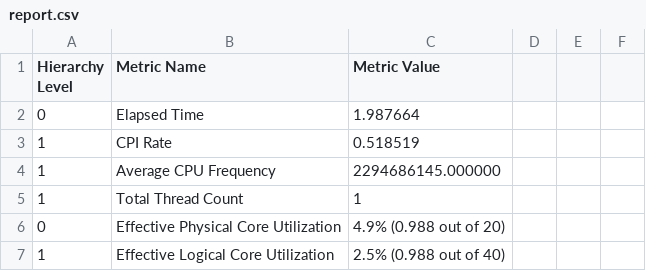
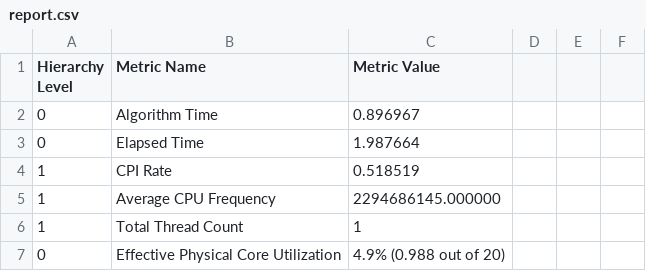
Before and after one commit to diegohommer/pagerank-openmp, a CSV file: results/hpc-performance_web-NotreDame_1/report.csv, drawn as a sheet; only a part is shown; the shorter side is filled out with more unchanged rows.

```diff
--- a/results/hpc-performance_web-NotreDame_1/report.csv
+++ b/results/hpc-performance_web-NotreDame_1/report.csv
@@ -1,2 +1,3 @@
 Hierarchy Level	Metric Name	Metric Value
+0	Algorithm Time	0.896967
 0	Elapsed Time	1.987664
```
Also changed, not shown: results/hpc-performance_web-Google_16/report.csv, results/hpc-performance_web-Google_32/report.csv, 25 other files.
